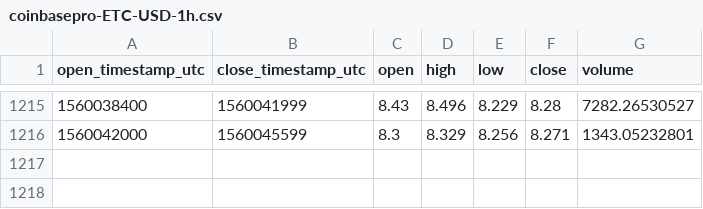
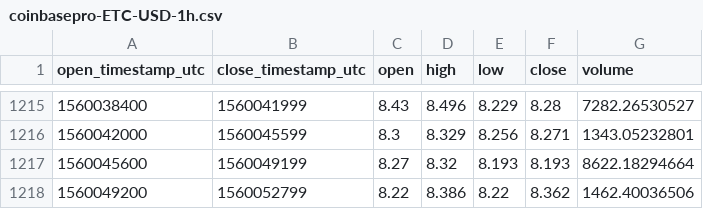
Before and after one commit to cryptobigbro/coinbasepro-ETC-USD, a CSV file: coinbasepro-ETC-USD-1h.csv, drawn as a sheet; only a part is shown, gaps mark what is left out; the diff names each change by its address in the sheet, - before the commit and + after, or states it on an @@ line.

Commit message:
Update OHLCV data.

```diff
--- a/coinbasepro-ETC-USD-1h.csv
+++ b/coinbasepro-ETC-USD-1h.csv
+row 1217: 1560045600 | 1560049199 | 8.27 | 8.32 | 8.193 | 8.193 | 8622.18294664
+row 1218: 1560049200 | 1560052799 | 8.22 | 8.386 | 8.22 | 8.362 | 1462.40036506
```
Also changed, not shown: 1 other file.
